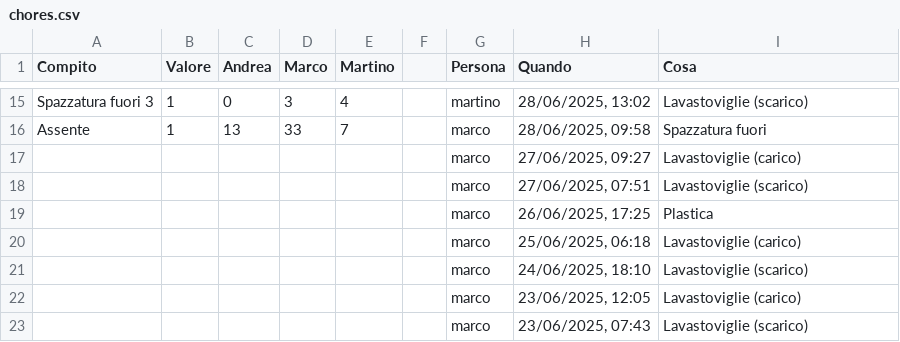
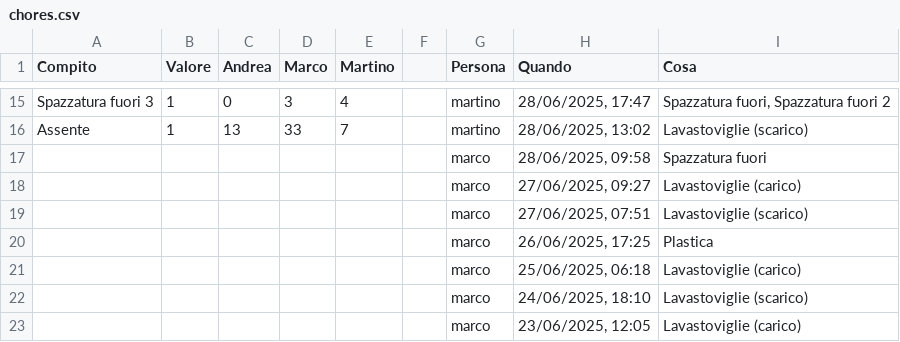
Before and after one commit to BertrandPouget/v0-litpi, a CSV file: data/chores.csv, drawn as a sheet; only a part is shown, gaps mark what is left out; the shorter side is filled out with more unchanged rows; the diff covers the shown part only; the diff names each change by its address in the sheet, - before the commit and + after, or states it on an @@ line.

Commit message:
Update chores for martino

```diff
--- a/data/chores.csv
+++ b/data/chores.csv
-H15 (Quando): 28/06/2025, 13:02
+H15 (Quando): 28/06/2025, 17:47
-I15 (Cosa): Lavastoviglie (scarico)
+I15 (Cosa): Spazzatura fuori, Spazzatura fuori 2
-G16 (Persona): marco
+G16 (Persona): martino
-H16 (Quando): 28/06/2025, 09:58
+H16 (Quando): 28/06/2025, 13:02
-I16 (Cosa): Spazzatura fuori
+I16 (Cosa): Lavastoviglie (scarico)
+row 17:  |  |  |  |  |  | marco | 28/06/2025, 09:58 | Spazzatura fuori
```
Also changed, not shown: 32 edited cells elsewhere in this file.
